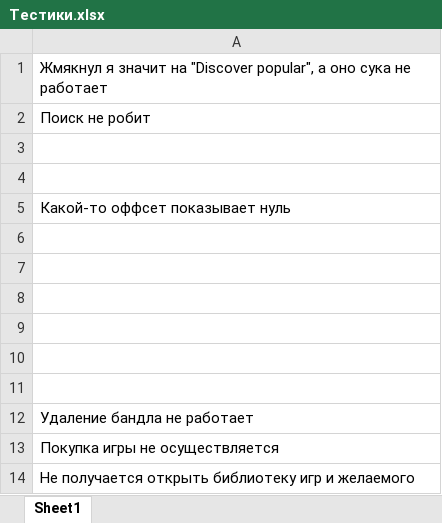
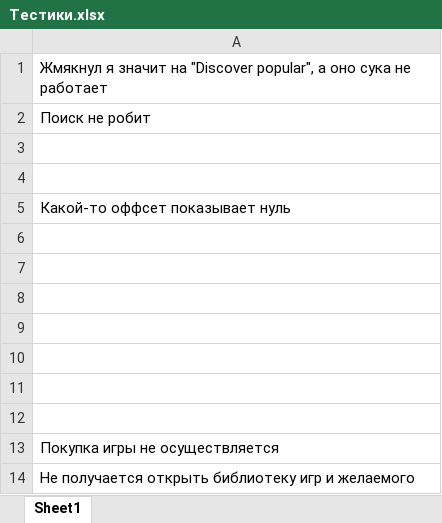
Before and after one commit to DJDims/ValiantGames, an Excel workbook: Тестики.xlsx, sheet Sheet1, drawn as a sheet; values as stored, in another font and other column widths than the file's, no borders; the diff names each change by its address in the sheet, - before the commit and + after, or states it on an @@ line.

```diff
--- a/Тестики.xlsx (sheet Sheet1)
+++ b/Тестики.xlsx (sheet Sheet1)
-A12: Удаление бандла не работает
+A12: (empty)
```
Also changed, not shown: 11 other files.
